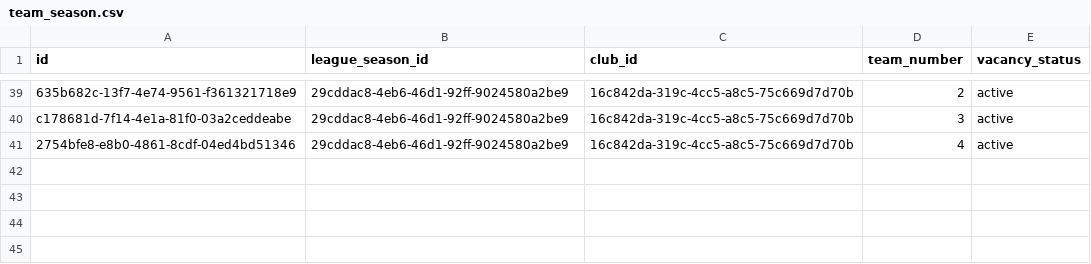
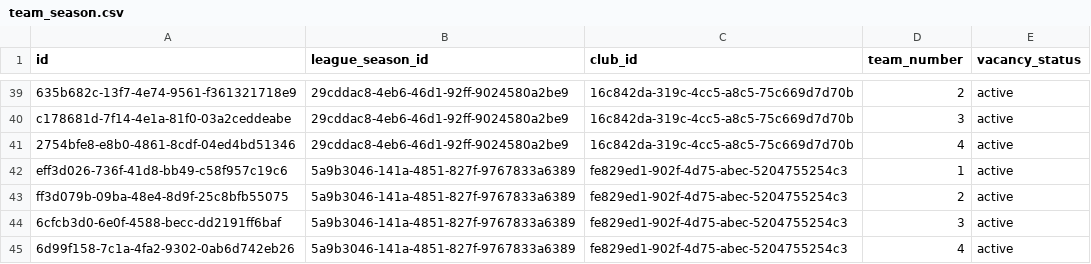
Before and after one commit to AmbidextrousCoatie/league_analyzer, a CSV file: sample_data/relational_csv/team_season.csv, drawn as a sheet; only a part is shown, gaps mark what is left out.

```diff
--- a/sample_data/relational_csv/team_season.csv
+++ b/sample_data/relational_csv/team_season.csv
@@ -41 +41,5 @@ c178681d-7f14-4e1a-81f0-03a2ceddeabe,29cddac8-4eb6-46d1-92ff-9024580a2be9,16c842
 2754bfe8-e8b0-4861-8cdf-04ed4bd51346,29cddac8-4eb6-46d1-92ff-9024580a2be9,16c842da-319c-4cc5-a8c5-75c669d7d70b,4,active
+eff3d026-736f-41d8-bb49-c58f957c19c6,5a9b3046-141a-4851-827f-9767833a6389,fe829ed1-902f-4d75-abec-5204755254c3,1,active
+ff3d079b-09ba-48e4-8d9f-25c8bfb55075,5a9b3046-141a-4851-827f-9767833a6389,fe829ed1-902f-4d75-abec-5204755254c3,2,active
+6cfcb3d0-6e0f-4588-becc-dd2191ff6baf,5a9b3046-141a-4851-827f-9767833a6389,fe829ed1-902f-4d75-abec-5204755254c3,3,active
+6d99f158-7c1a-4fa2-9302-0ab6d742eb26,5a9b3046-141a-4851-827f-9767833a6389,fe829ed1-902f-4d75-abec-5204755254c3,4,active
```
Also changed, not shown: sample_data/relational_csv/event.csv, sample_data/relational_csv/game.csv, 9 other files.
